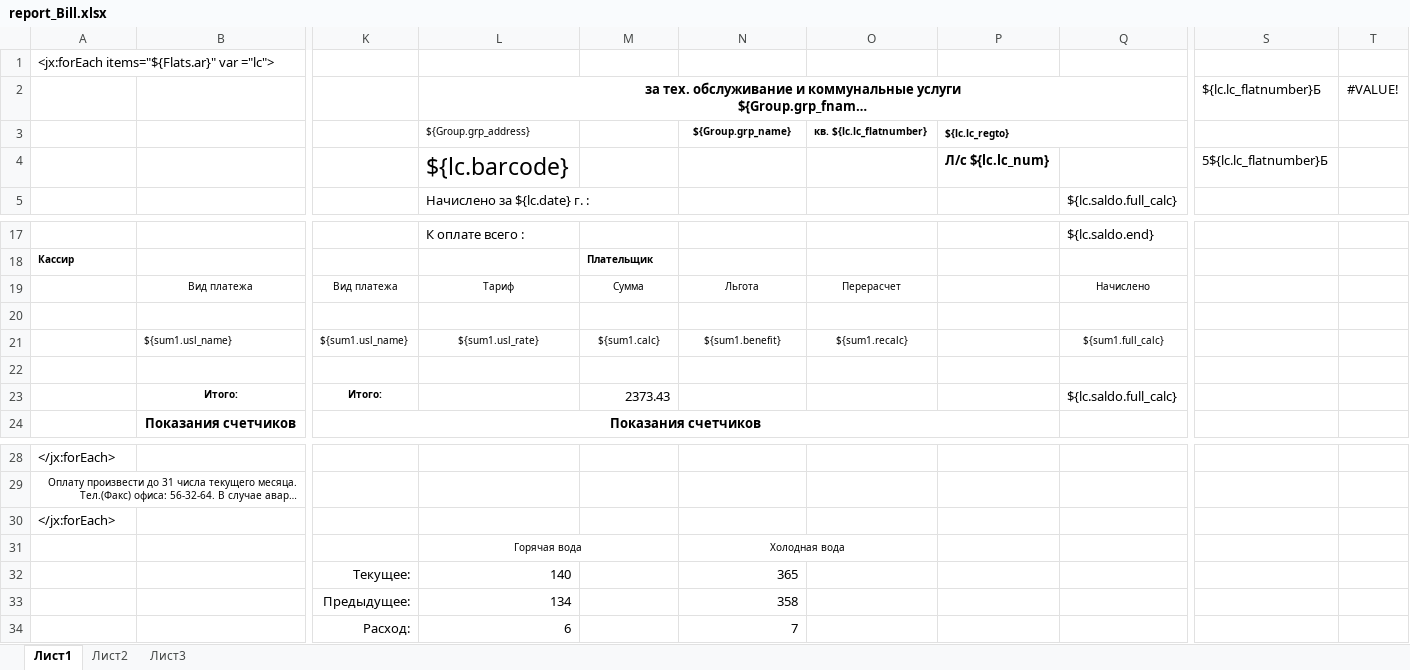
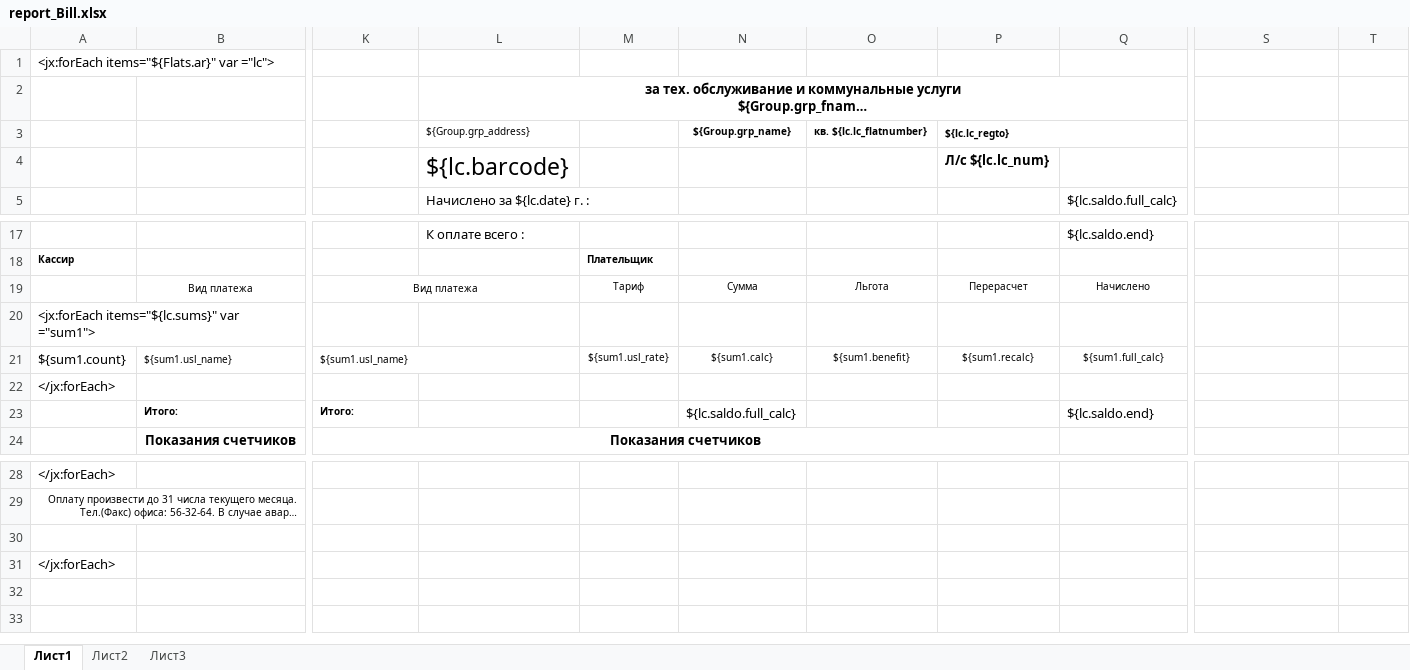
Before and after one commit to AlexeyKashintsev/TSG, an Excel workbook: src/Отчеты/report_Bill.xlsx, sheet Лист1, drawn as a sheet; only a part is shown, gaps mark what is left out; long unchanged cells end in …; values as stored, in another font and other column widths than the file's, no borders; removed rows and columns are numbered as before the commit, all else as after; rows hold the shown columns only; the diff names each change by its address in the sheet, - before the commit and + after, or states it on an @@ line.

Commit message:
Bills

```diff
--- a/src/Отчеты/report_Bill.xlsx (sheet Лист1)
+++ b/src/Отчеты/report_Bill.xlsx (sheet Лист1)
-S2: ${lc.lc_flatnumber}Б
+S2: (empty)
-T2: #VALUE!
+T2: (empty)
-S4: 5${lc.lc_flatnumber}Б
+S4: (empty)
-row 19:  | Вид платежа | Вид платежа | Тариф | Сумма | Льгота | Перерасчет |  | Начислено
-row 20: (empty)
-row 21:  | ${sum1.usl_name} | ${sum1.usl_name} | ${sum1.usl_rate} | ${sum1.calc} | ${sum1.benefit} | ${sum1.recalc} |  | ${sum1.full_calc}
-row 22: (empty)
-row 23:  | Итого: | Итого: |  | 2373.43 |  |  |  | ${lc.saldo.full_calc}
+row 19:  | Вид платежа | Вид платежа |  | Тариф | Сумма | Льгота | Перерасчет | Начислено
+row 20: <jx:forEach items="${lc.sums}" var ="sum1">
+row 21: ${sum1.count} | ${sum1.usl_name} | ${sum1.usl_name} |  | ${sum1.usl_rate} | ${sum1.calc} | ${sum1.benefit} | ${sum1.recalc} | ${sum1.full_calc}
+row 22: </jx:forEach>
+row 23:  | Итого: | Итого: |  |  | ${lc.saldo.full_calc} |  |  | ${lc.saldo.end}
+row 30: (empty)
-row 31:  |  |  | Горячая вода |  | Холодная вода
-row 32:  |  | Текущее: | 140 |  | 365
-row 33:  |  | Предыдущее: | 134 |  | 358
-row 34:  |  | Расход: | 6 |  | 7
```
Also changed, not shown: 13 other files.
